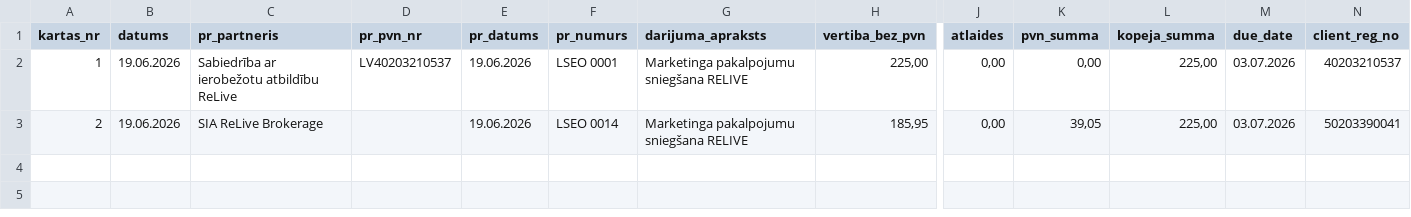
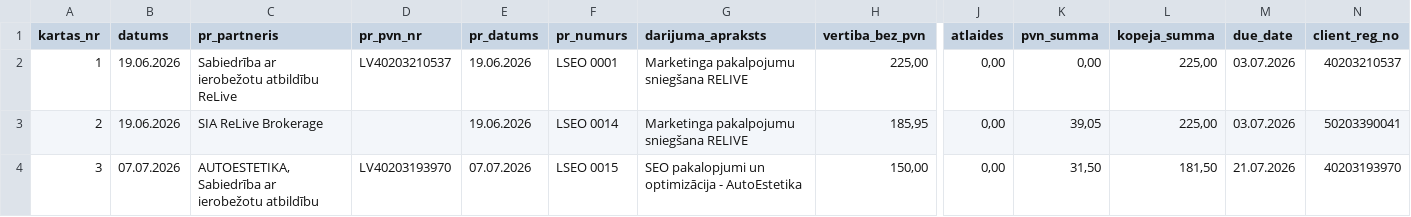
Before and after one commit to Andzhss/LSEO_pavadzimes, a CSV file: LSEO/invoice_history.csv, drawn as a sheet; only a part is shown, gaps mark what is left out; rows hold the shown columns only; the diff names each change by its address in the sheet, - before the commit and + after, or states it on an @@ line.

Commit message:
Pievieno LSEO 0015

```diff
--- a/LSEO/invoice_history.csv
+++ b/LSEO/invoice_history.csv
+row 4: 3 | 07.07.2026 | AUTOESTETIKA, Sabiedrība ar ierobežotu atbildību | LV40203193970 | 07.07.2026 | LSEO 0015 | SEO pakalopjumi un optimizācija - AutoEstetika | 150,00 | 0,00 | 31,50 | 181,50 | 21.07.2026 | 40203193970
```
